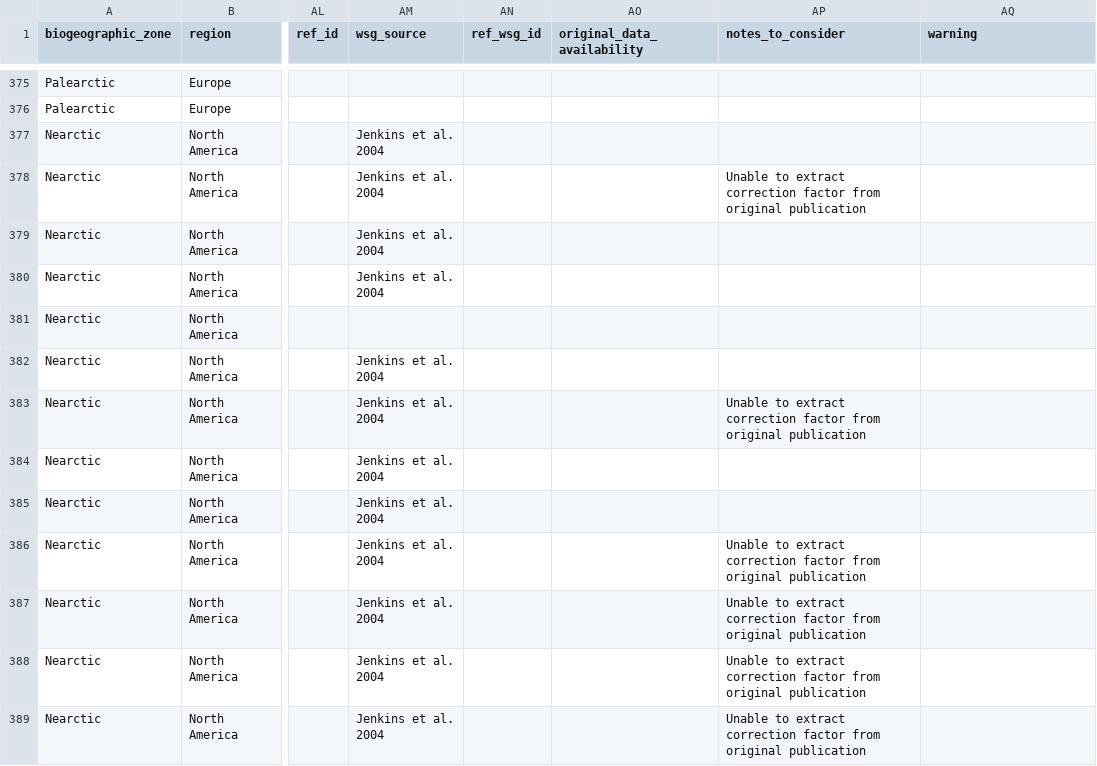
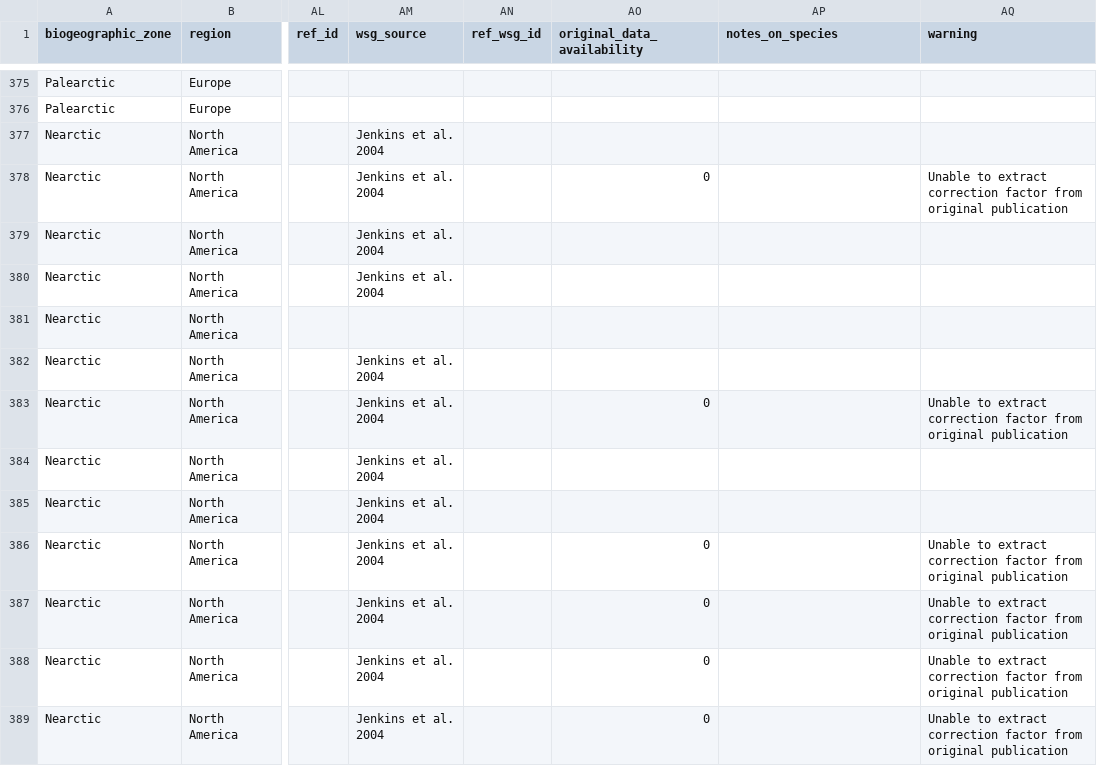
Before and after one commit to ropensci/allodb, a CSV file: data-raw/allodb_master.csv, drawn as a sheet; only a part is shown, gaps mark what is left out; the diff covers the shown part only; the diff names each change by its address in the sheet, - before the commit and + after, or states it on an @@ line.

Commit message:
Modified columns in allodb_master
In order to get unique allometries I had to move info from the notes_to_consider column to the 'warning' column. Also changed the name of 'notes_to_consider' to 'notes_on_species' to refer only to notes on an specific species on a specific site.

```diff
--- a/data-raw/allodb_master.csv
+++ b/data-raw/allodb_master.csv
-AP1: notes_to_consider
+AP1: notes_on_species
-AO378 (original_data_availability): (empty)
+AO378 (original_data_availability): 0
-AP378 (notes_on_species): Unable to extract correction factor from original publication
+AP378 (notes_on_species): (empty)
-AQ378 (warning): (empty)
+AQ378 (warning): Unable to extract correction factor from original publication
-AO383 (original_data_availability): (empty)
+AO383 (original_data_availability): 0
-AP383 (notes_on_species): Unable to extract correction factor from original publication
+AP383 (notes_on_species): (empty)
-AQ383 (warning): (empty)
+AQ383 (warning): Unable to extract correction factor from original publication
-AO386:AO389 (original_data_availability): (empty)
+AO386:AO389 (original_data_availability): 0
-AP386:AP389 (notes_on_species): Unable to extract correction factor from original publication
+AP386:AP389 (notes_on_species): (empty)
-AQ386:AQ389 (warning): (empty)
+AQ386:AQ389 (warning): Unable to extract correction factor from original publication
```
Also changed, not shown: 138 edited cells elsewhere in this file.
